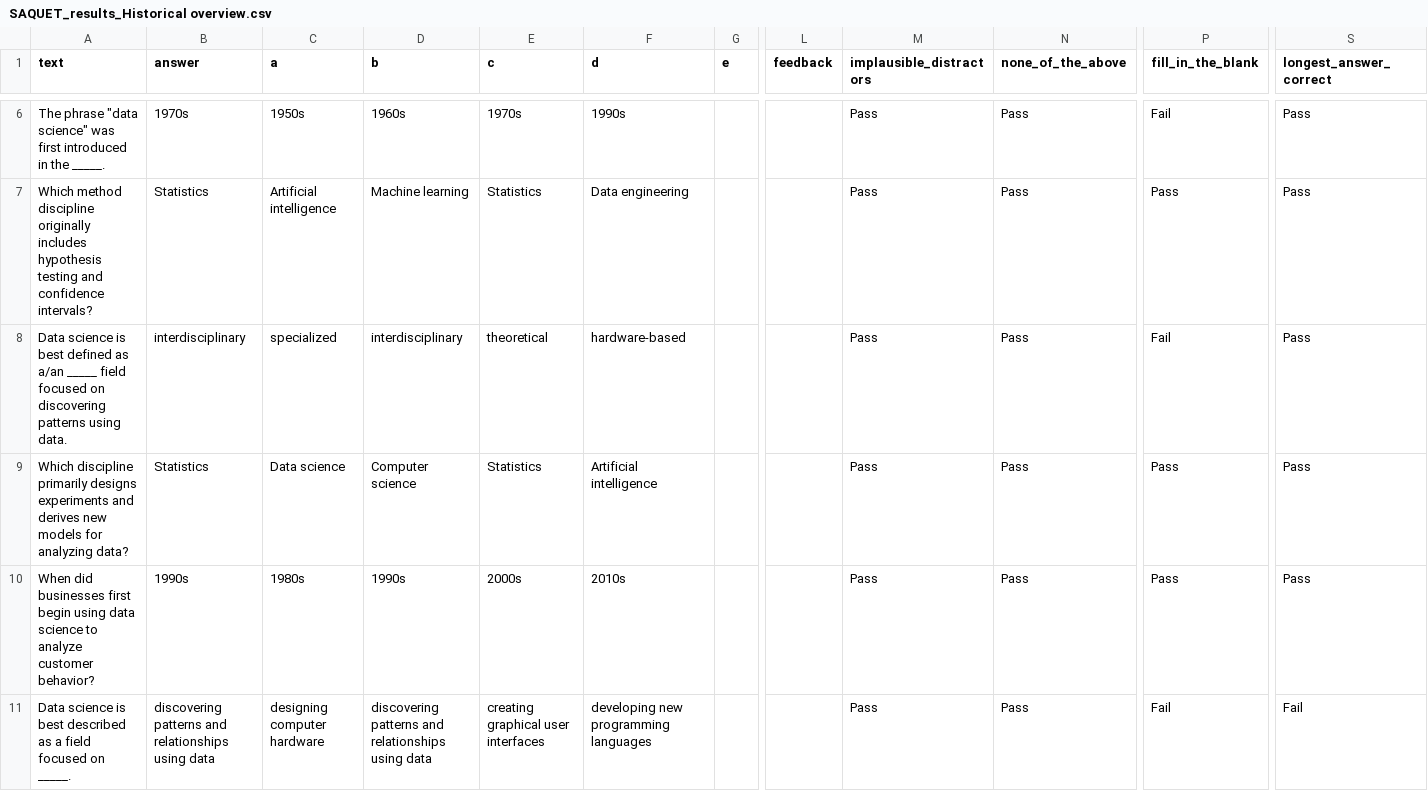
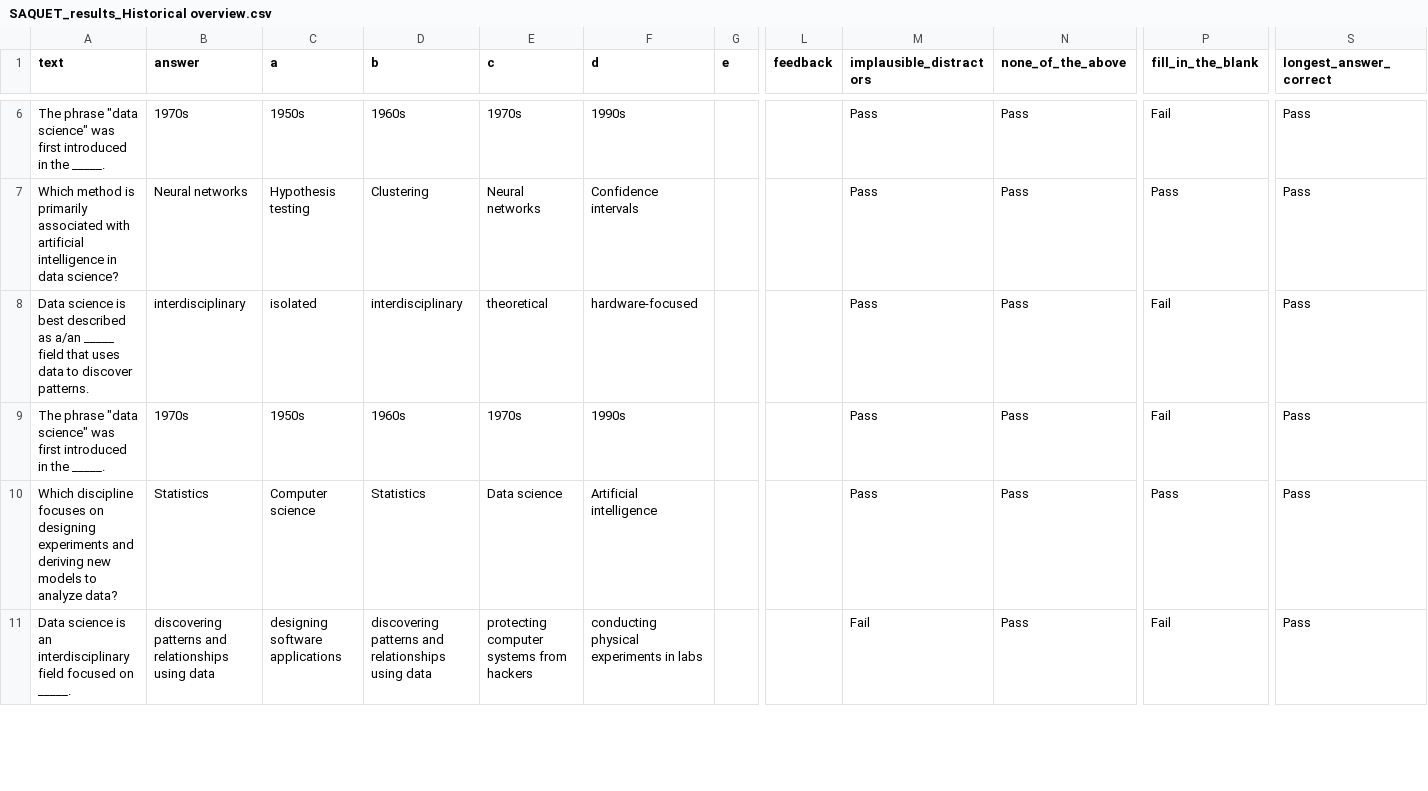
Before and after one commit to eperich/MCQ-research, a CSV file: DataSciencePython/SAQUET_results_Historical overview.csv, drawn as a sheet; only a part is shown, gaps mark what is left out; the diff covers the shown part only; the diff names each change by its address in the sheet, - before the commit and + after, or states it on an @@ line.

```diff
--- a/DataSciencePython/SAQUET_results_Historical overview.csv
+++ b/DataSciencePython/SAQUET_results_Historical overview.csv
-A7 (text): Which method discipline originally includes hypothesis testing and confidence intervals?
+A7 (text): Which method is primarily associated with artificial intelligence in data science?
-B7 (answer): Statistics
+B7 (answer): Neural networks
-C7 (a): Artificial intelligence
+C7 (a): Hypothesis testing
-D7 (b): Machine learning
+D7 (b): Clustering
-E7 (c): Statistics
+E7 (c): Neural networks
-F7 (d): Data engineering
+F7 (d): Confidence intervals
-A8 (text): …is best defined as a/an _____ field focused on discovering patterns using data.
+A8 (text): …is best described as a/an _____ field that uses data to discover patterns.
-C8 (a): specialized
+C8 (a): isolated
-F8 (d): hardware-based
+F8 (d): hardware-focused
-A9 (text): Which discipline primarily designs experiments and derives new models for analyzing data?
+A9 (text): The phrase "data science" was first introduced in the _____.
-B9 (answer): Statistics
+B9 (answer): 1970s
-C9 (a): Data science
+C9 (a): 1950s
-D9 (b): Computer science
+D9 (b): 1960s
-E9 (c): Statistics
+E9 (c): 1970s
-F9 (d): Artificial intelligence
+F9 (d): 1990s
-P9 (fill_in_the_blank): Pass
+P9 (fill_in_the_blank): Fail
-A10 (text): When did businesses first begin using data science to analyze customer behavior?
+A10 (text): Which discipline focuses on designing experiments and deriving new models to analyze data?
-B10 (answer): 1990s
+B10 (answer): Statistics
-C10 (a): 1980s
+C10 (a): Computer science
-D10 (b): 1990s
+D10 (b): Statistics
-E10 (c): 2000s
+E10 (c): Data science
-F10 (d): 2010s
+F10 (d): Artificial intelligence
-A11 (text): …science is best described as a field focused…
+A11 (text): …science is an interdisciplinary field focused…
-C11 (a): designing computer hardware
+C11 (a): designing software applications
-E11 (c): creating graphical user interfaces
+E11 (c): protecting computer systems from hackers
-F11 (d): developing new programming languages
+F11 (d): conducting physical experiments in labs
-M11 (implausible_distractors): Pass
+M11 (implausible_distractors): Fail
-S11 (longest_answer_correct): Fail
+S11 (longest_answer_correct): Pass
```
Also changed, not shown: 45 edited cells elsewhere in this file, table_failure_distribution.csv, table_failures_by_criterion.csv, 41 other files.
